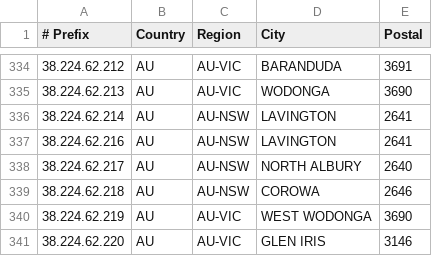
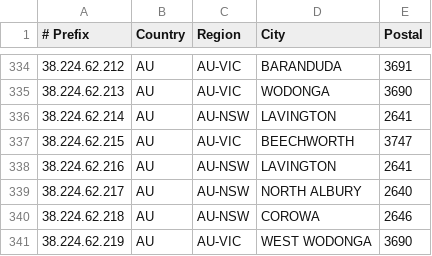
Before and after one commit to LightningIP/geofeed, a CSV file: geofeed.csv, drawn as a sheet; only a part is shown, gaps mark what is left out; the shorter side is filled out with more unchanged rows.

Commit message:
IP Address Updates

```diff
--- a/geofeed.csv
+++ b/geofeed.csv
@@ -336,2 +336,3 @@
 38.224.62.214,AU,AU-NSW,LAVINGTON,2641
+38.224.62.215,AU,AU-VIC,BEECHWORTH,3747
 38.224.62.216,AU,AU-NSW,LAVINGTON,2641
```
